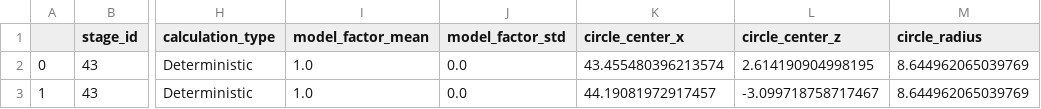
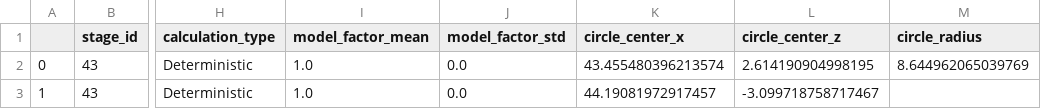
Before and after one commit to continu-inzicht/toolbox-continu-inzicht, a CSV file: docs/examples/notebooks/data_sets/9.dam_live_parse/WV2030_PU0013_87074-1/merged_calculations.csv, drawn as a sheet; only a part is shown, gaps mark what is left out; the diff names each change by its address in the sheet, - before the commit and + after, or states it on an @@ line.

```diff
--- a/docs/examples/notebooks/data_sets/9.dam_live_parse/WV2030_PU0013_87074-1/merged_calculations.csv
+++ b/docs/examples/notebooks/data_sets/9.dam_live_parse/WV2030_PU0013_87074-1/merged_calculations.csv
-M3 (circle_radius): 8.644962065039769
+M3 (circle_radius): (empty)
```
Also changed, not shown: 7 other files.
